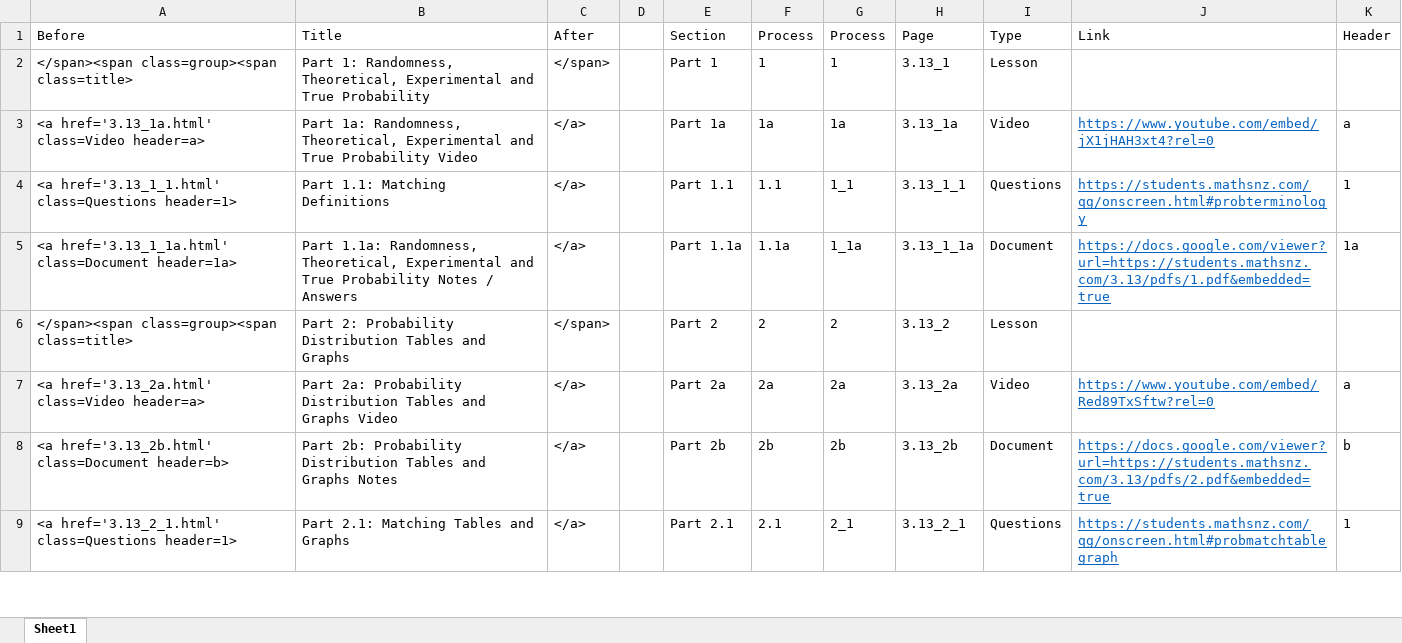
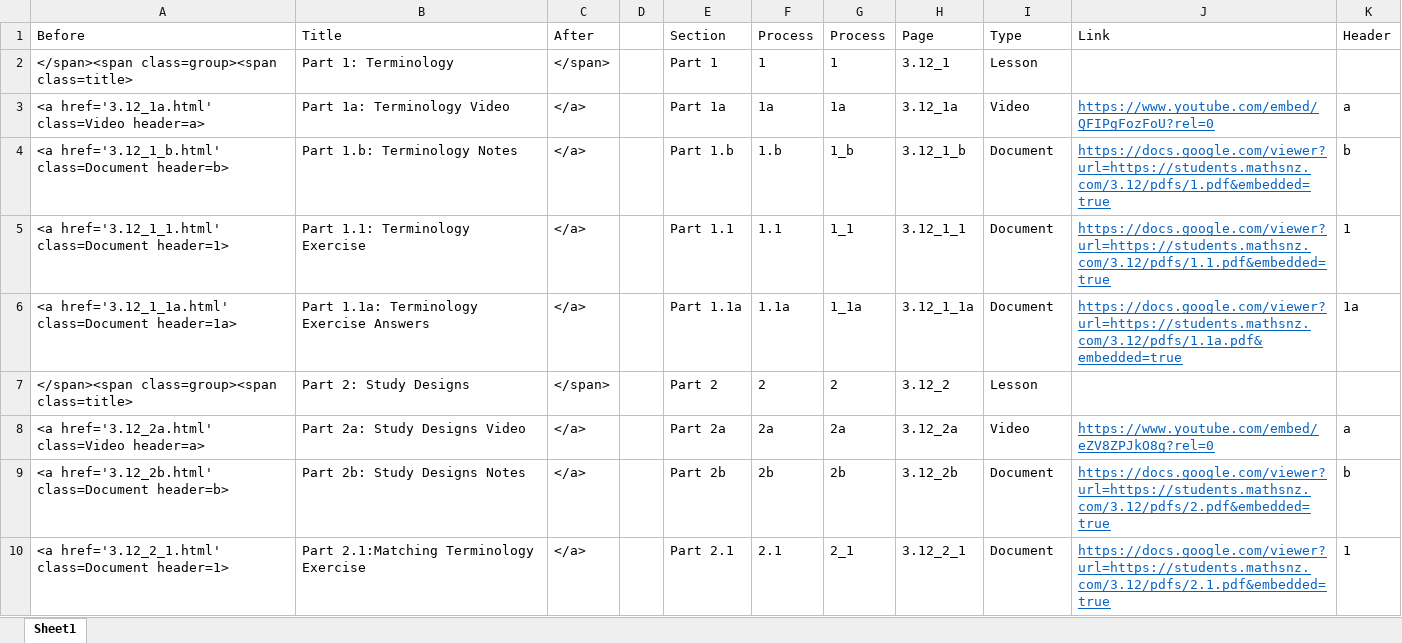
Before and after one commit to mathsnz/students.mathsnz.com, an Excel workbook: 3.12/left.xlsx, sheet Sheet1, drawn as a sheet; only a part is shown; values as stored, in another font and other column widths than the file's, no borders; conditional formats not drawn; addresses are those after the commit; the diff covers the shown part only; the diff names each change by its address in the sheet, - before the commit and + after, or states it on an @@ line.

```diff
--- a/3.12/left.xlsx (sheet Sheet1)
+++ b/3.12/left.xlsx (sheet Sheet1)
-B2 (Title): Part 1: Randomness, Theoretical, Experimental and True Probability
+B2 (Title): Part 1: Terminology
-H2 (Page): 3.13_1
+H2 (Page): 3.12_1
-A3 (Before): <a href='3.13_1a.html' class=Video header=a>
+A3 (Before): <a href='3.12_1a.html' class=Video header=a>
-B3 (Title): Part 1a: Randomness, Theoretical, Experimental and True Probability Video
+B3 (Title): Part 1a: Terminology Video
-H3 (Page): 3.13_1a
+H3 (Page): 3.12_1a
-J3 (Link): https://www.youtube.com/embed/jX1jHAH3xt4?rel=0
+J3 (Link): https://www.youtube.com/embed/QFIPgFozFoU?rel=0
+row 4: <a href='3.12_1_b.html' class=Document header=b> | Part 1.b: Terminology Notes | </a> |  | Part 1.b | 1.b | 1_b | 3.12_1_b | Document | https://docs.google.com/viewer?url=https://students.mathsnz.com/3.12/pdfs/1.pdf&embedded=true | b
-A5 (Before): <a href='3.13_1_1.html' class=Questions header=1>
+A5 (Before): <a href='3.12_1_1.html' class=Document header=1>
-B5 (Title): Part 1.1: Matching Definitions
+B5 (Title): Part 1.1: Terminology Exercise
-H5 (Page): 3.13_1_1
+H5 (Page): 3.12_1_1
-I5 (Type): Questions
+I5 (Type): Document
-J5 (Link): https://students.mathsnz.com/qg/onscreen.html#probterminology
+J5 (Link): https://docs.google.com/viewer?url=https://students.mathsnz.com/3.12/pdfs/1.1.pdf&embedded=true
-A6 (Before): <a href='3.13_1_1a.html' class=Document header=1a>
+A6 (Before): <a href='3.12_1_1a.html' class=Document header=1a>
-B6 (Title): Part 1.1a: Randomness, Theoretical, Experimental and True Probability Notes / Answers
+B6 (Title): Part 1.1a: Terminology Exercise Answers
-H6 (Page): 3.13_1_1a
+H6 (Page): 3.12_1_1a
-J6 (Link): https://docs.google.com/viewer?url=https://students.mathsnz.com/3.13/pdfs/1.pdf&embedded=true
+J6 (Link): https://docs.google.com/viewer?url=https://students.mathsnz.com/3.12/pdfs/1.1a.pdf&embedded=true
-B7 (Title): Part 2: Probability Distribution Tables and Graphs
+B7 (Title): Part 2: Study Designs
-H7 (Page): 3.13_2
+H7 (Page): 3.12_2
-A8 (Before): <a href='3.13_2a.html' class=Video header=a>
+A8 (Before): <a href='3.12_2a.html' class=Video header=a>
-B8 (Title): Part 2a: Probability Distribution Tables and Graphs Video
+B8 (Title): Part 2a: Study Designs Video
-H8 (Page): 3.13_2a
+H8 (Page): 3.12_2a
-J8 (Link): https://www.youtube.com/embed/Red89TxSftw?rel=0
+J8 (Link): https://www.youtube.com/embed/eZV8ZPJkO8g?rel=0
-A9 (Before): <a href='3.13_2b.html' class=Document header=b>
+A9 (Before): <a href='3.12_2b.html' class=Document header=b>
-B9 (Title): Part 2b: Probability Distribution Tables and Graphs Notes
+B9 (Title): Part 2b: Study Designs Notes
-H9 (Page): 3.13_2b
+H9 (Page): 3.12_2b
-J9 (Link): https://docs.google.com/viewer?url=https://students.mathsnz.com/3.13/pdfs/2.pdf&embedded=true
+J9 (Link): https://docs.google.com/viewer?url=https://students.mathsnz.com/3.12/pdfs/2.pdf&embedded=true
-A10 (Before): <a href='3.13_2_1.html' class=Questions header=1>
+A10 (Before): <a href='3.12_2_1.html' class=Document header=1>
-B10 (Title): Part 2.1: Matching Tables and Graphs
+B10 (Title): Part 2.1:Matching Terminology Exercise
-H10 (Page): 3.13_2_1
+H10 (Page): 3.12_2_1
-I10 (Type): Questions
+I10 (Type): Document
-J10 (Link): https://students.mathsnz.com/qg/onscreen.html#probmatchtablegraph
+J10 (Link): https://docs.google.com/viewer?url=https://students.mathsnz.com/3.12/pdfs/2.1.pdf&embedded=true
```
Also changed, not shown: 12 added rows, 14 removed rows, 100 edited cells and cell formats elsewhere in this sheet, formulas that keep their value, 44 other files.
